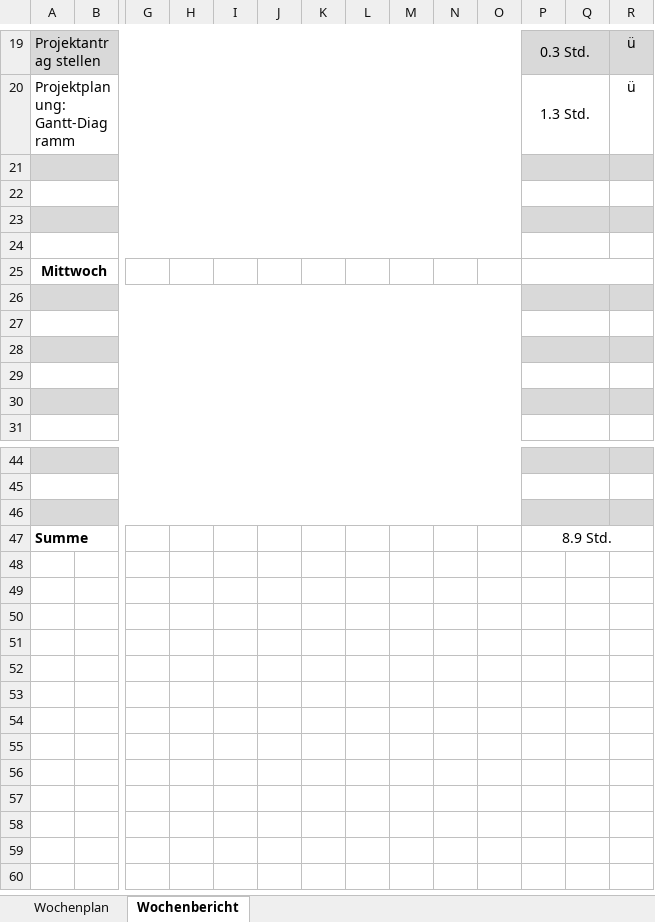
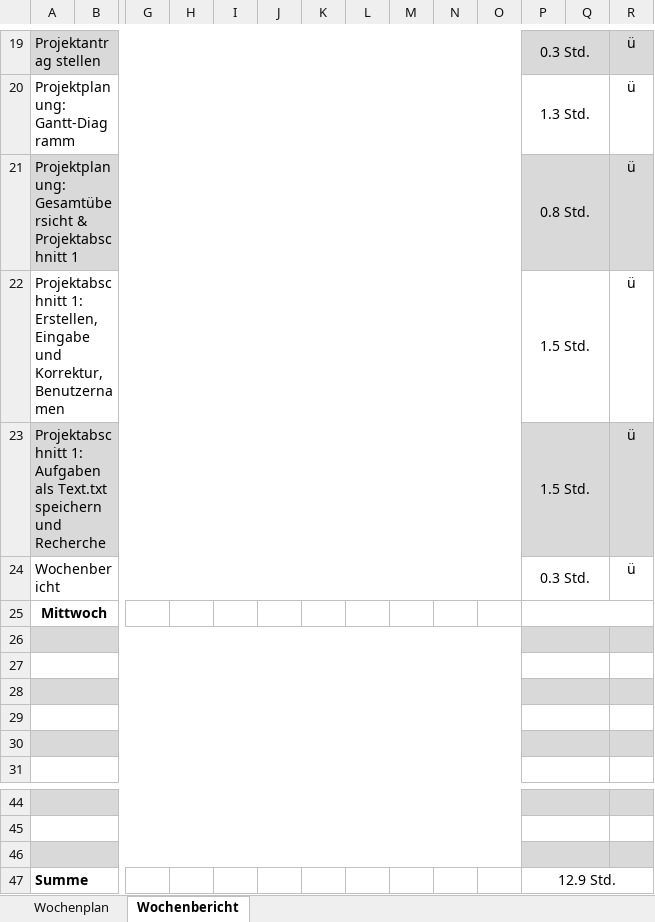
Before and after one commit to JellefAbbenseth/schoolProject, an Excel workbook: Documents/Wochenplan und -bericht/Orga_Wochenplan_KW27.xlsx, sheet Wochenbericht, drawn as a sheet; only a part is shown, gaps mark what is left out; values as stored, in another font and other column widths than the file's, no borders; rows hold the shown columns only; the diff names each change by its address in the sheet, - before the commit and + after, or states it on an @@ line.

Commit message:
Aktualisiert

```diff
--- a/Documents/Wochenplan und -bericht/Orga_Wochenplan_KW27.xlsx (sheet Wochenbericht)
+++ b/Documents/Wochenplan und -bericht/Orga_Wochenplan_KW27.xlsx (sheet Wochenbericht)
-row 21: (empty)
+row 21: Projektplanung: Gesamtübersicht & Projektabschnitt 1 |  |  |  |  |  |  |  |  |  |  | 0.8 Std. |  | ü
-row 22: (empty)
+row 22: Projektabschnitt 1: Erstellen, Eingabe und Korrektur, Benutzernamen |  |  |  |  |  |  |  |  |  |  | 1.5 Std. |  | ü
-row 23: (empty)
+row 23: Projektabschnitt 1: Aufgaben als Text.txt speichern und Recherche |  |  |  |  |  |  |  |  |  |  | 1.5 Std. |  | ü
-row 24: (empty)
+row 24: Wochenbericht |  |  |  |  |  |  |  |  |  |  | 0.3 Std. |  | ü
-P47: 8.9 Std.
+P47: 12.9 Std.
```
